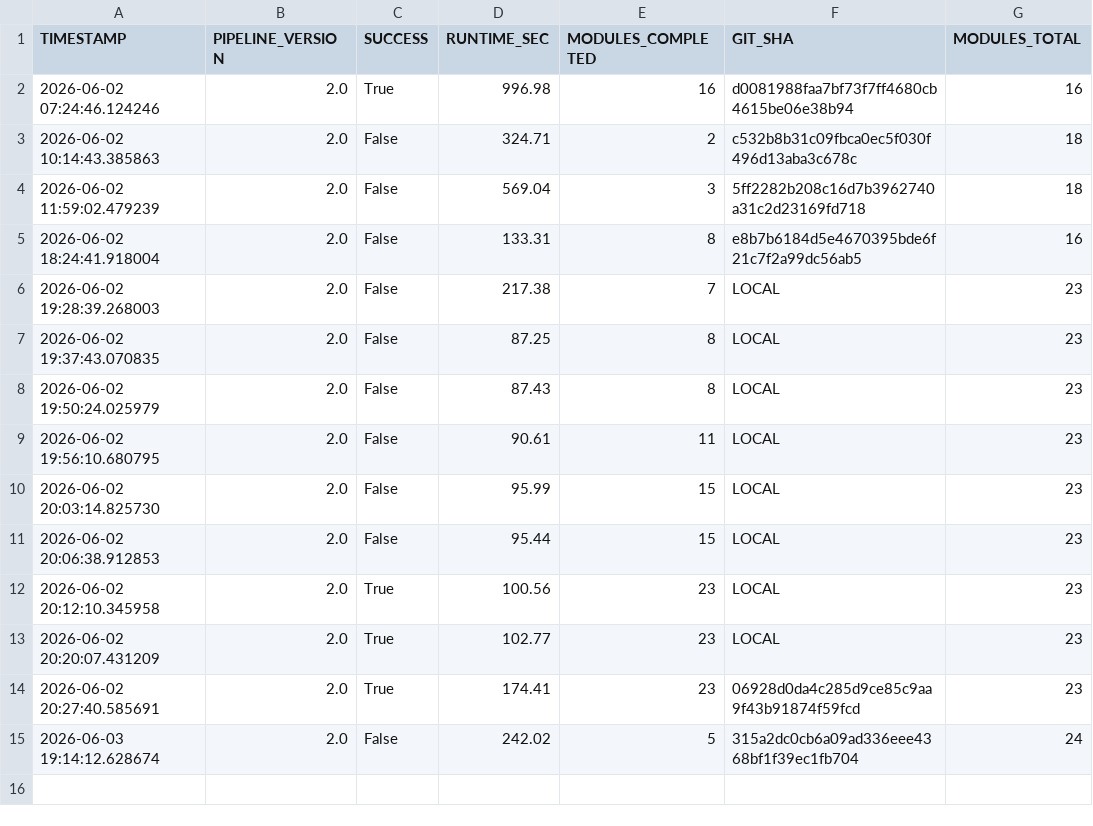
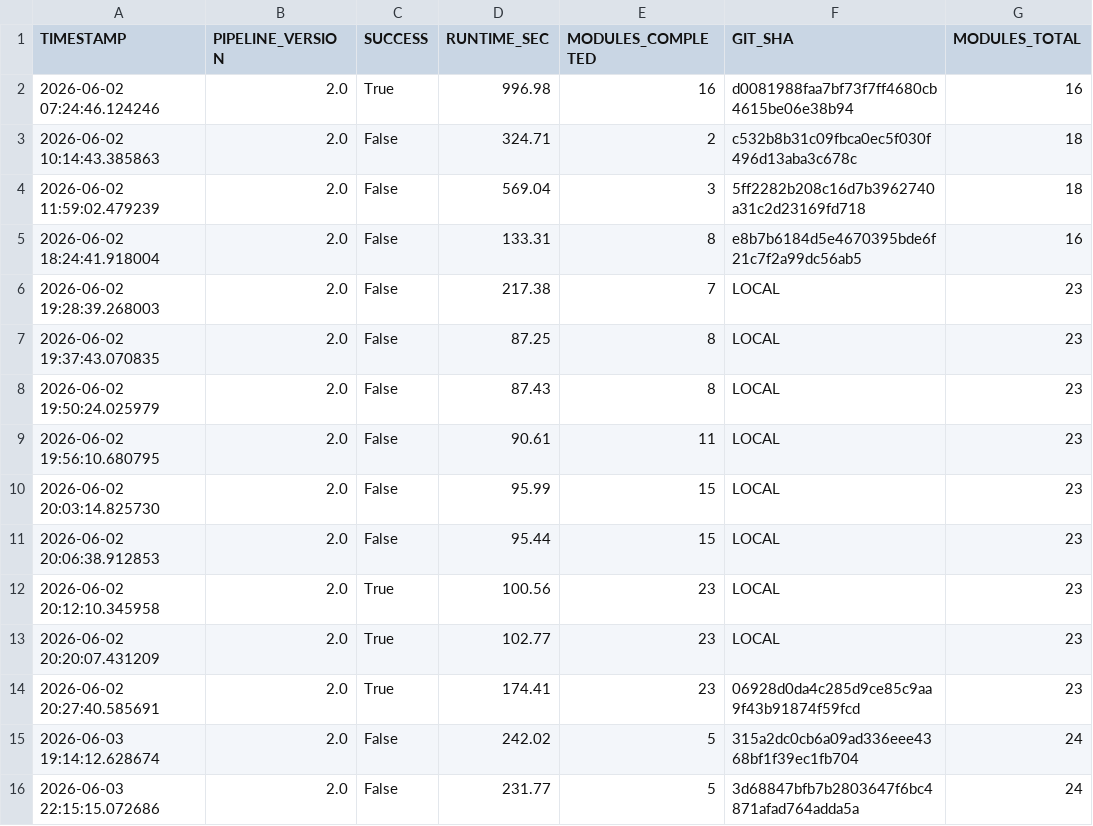
Before and after one commit to PavanSaiNekkala/institutional-quant-platform, a CSV file: data/pipeline_health.csv, drawn as a sheet; the diff names each change by its address in the sheet, - before the commit and + after, or states it on an @@ line.

```diff
--- a/data/pipeline_health.csv
+++ b/data/pipeline_health.csv
+row 16: 2026-06-03 22:15:15.072686 | 2.0 | False | 231.77 | 5 | 3d68847bfb7b2803647f6bc4871afad764adda5a | 24
```
Also changed, not shown: data/entry_quality_scores.csv, data/expected_returns.csv, 3 other files.
